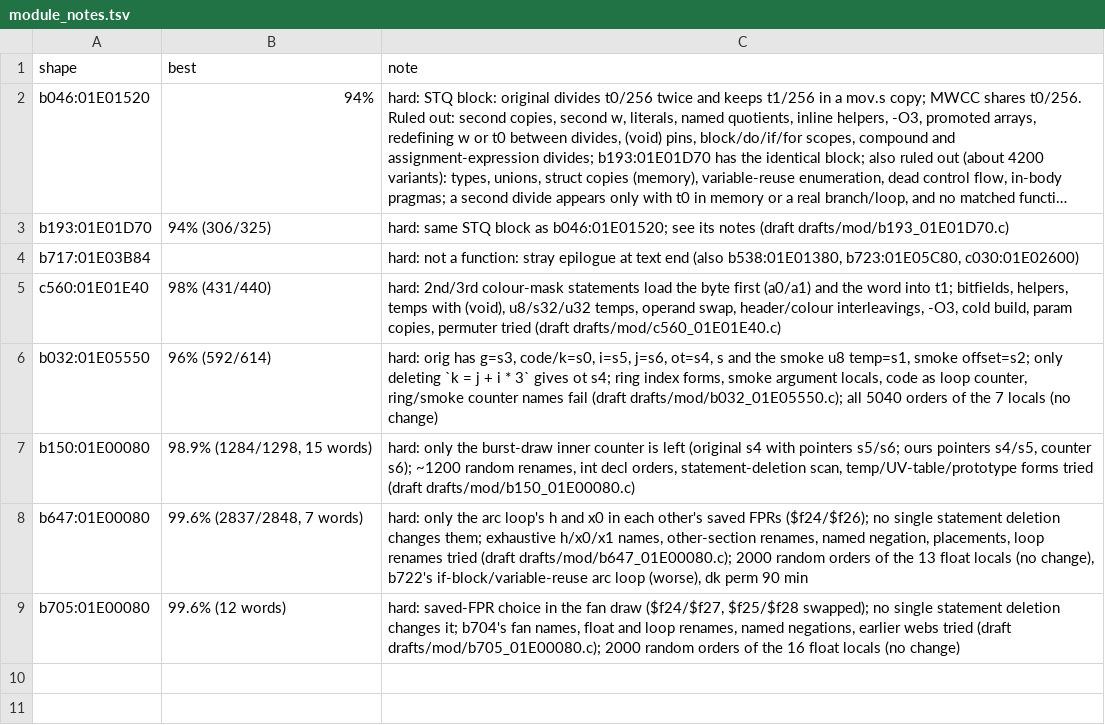
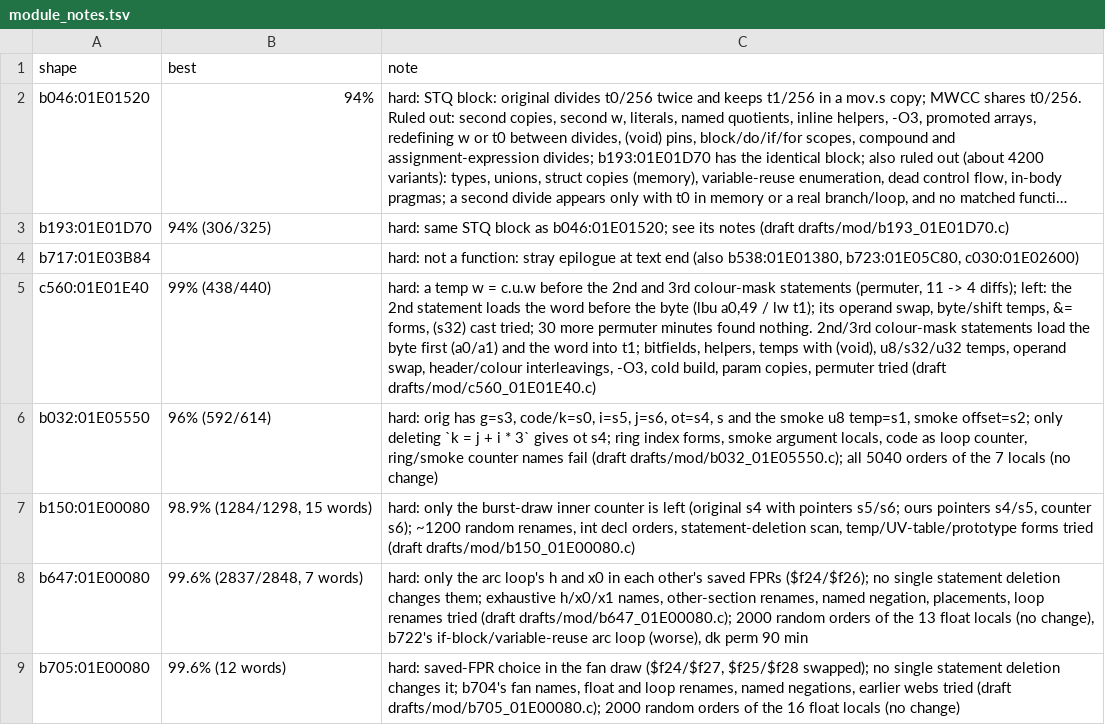
Before and after one commit to kira-502/dotr-decomp, a TSV file: config/module_notes.tsv, drawn as a sheet; long unchanged cells end in ….

```diff
--- a/config/module_notes.tsv
+++ b/config/module_notes.tsv
@@ -4,3 +4,3 @@ b193:01E01D70	94% (306/325)	hard: same STQ block as b046:01E01520; see its notes
 b717:01E03B84		hard: not a function: stray epilogue at text end (also b538:01E01380, b723:01E05C80, c030:01E02600)
-c560:01E01E40	98% (431/440)	hard: 2nd/3rd colour-mask statements load the byte first (a0/a1) and the word into t1; bitfields, helpers, temps with (void), u8/s32/u32 temps, operand swap, header/colour interleavings, -O3, cold build, param copies, permuter tried (draft drafts/mod/c560_01E01E40.c)
+c560:01E01E40	99% (438/440)	hard: a temp w = c.u.w before the 2nd and 3rd colour-mask statements (permuter, 11 -> 4 diffs); left: the 2nd statement loads the word before the byte (lbu a0,49 / lw t1); its operand swap, byte/shift temps, &= forms, (s32) cast tried; 30 more permuter minutes found nothing. 2nd/3rd colour-mask statements load the byte first (a0/a1) and the word into t1; bitfields, helpers, temps with (void), u8/s32/u32 temps, operand swap, header/colour interleavings, -O3, cold build, param copies, permuter tried (draft drafts/mod/c560_01E01E40.c)
 b032:01E05550	96% (592/614)	hard: orig has g=s3, code/k=s0, i=s5, j=s6, ot=s4, s and the smoke u8 temp=s1, smoke offset=s2; only deleting `k = j + i * 3` gives ot s4; ring index forms, smoke argument locals, code as loop counter, ring/smoke counter names fail (draft drafts/mod/b032_01E05550.c); all 5040 orders of the 7 locals (no change)
```
Also changed, not shown: 1 other file.
